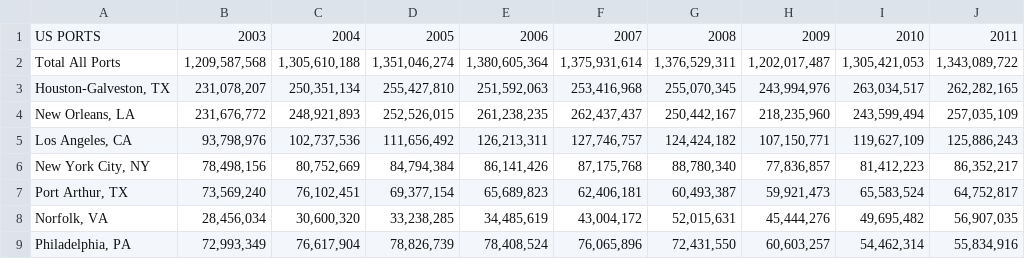
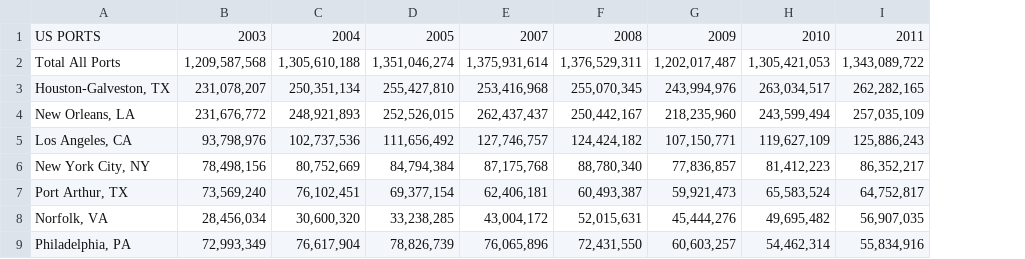
Before and after one commit to shawn-mit/Ship.py, a CSV file: shippy/shipppy/trader/data/TotalMT.csv, drawn as a sheet; only a part is shown; the diff names each change by its address in the sheet, - before the commit and + after, or states it on an @@ line.

```diff
--- a/shippy/shipppy/trader/data/TotalMT.csv
+++ b/shippy/shipppy/trader/data/TotalMT.csv
-column E, rows 1-9: 2006 | 1,380,605,364 | 251,592,063 | 261,238,235 | 126,213,311 | 86,141,426 | 65,689,823 | 34,485,619 | 78,408,524
```
Also changed, not shown: 7 other files.
